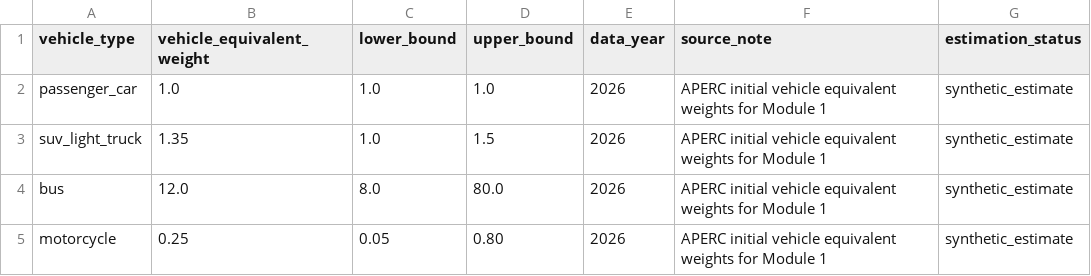
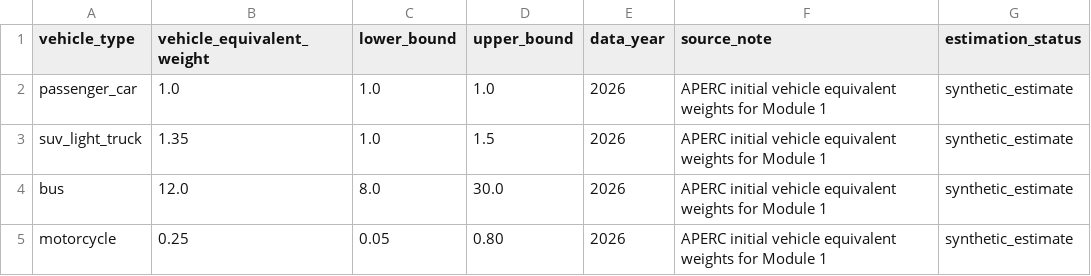
Before and after one commit to H3yfinn/road_model_inputs_interface, a CSV file: back-end/data/road_model/supplemental_source_files/apec_vehicle_equivalent_weights.csv, drawn as a sheet.

```diff
--- a/back-end/data/road_model/supplemental_source_files/apec_vehicle_equivalent_weights.csv
+++ b/back-end/data/road_model/supplemental_source_files/apec_vehicle_equivalent_weights.csv
@@ -3,3 +3,3 @@ passenger_car,1.0,1.0,1.0,2026,APERC initial vehicle equivalent weights for Modu
 suv_light_truck,1.35,1.0,1.5,2026,APERC initial vehicle equivalent weights for Module 1,synthetic_estimate
-bus,12.0,8.0,80.0,2026,APERC initial vehicle equivalent weights for Module 1,synthetic_estimate
+bus,12.0,8.0,30.0,2026,APERC initial vehicle equivalent weights for Module 1,synthetic_estimate
 motorcycle,0.25,0.05,0.80,2026,APERC initial vehicle equivalent weights for Module 1,synthetic_estimate
```
Also changed, not shown: back-end/data/road_model/manually_filled_rows/manually_entered_missing_rows.csv, back-end/data/road_model/road_module1_source_priorities.csv, 45 other files.
